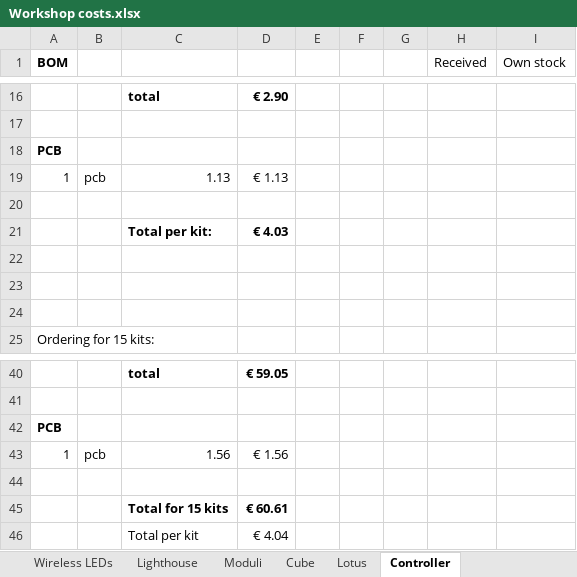
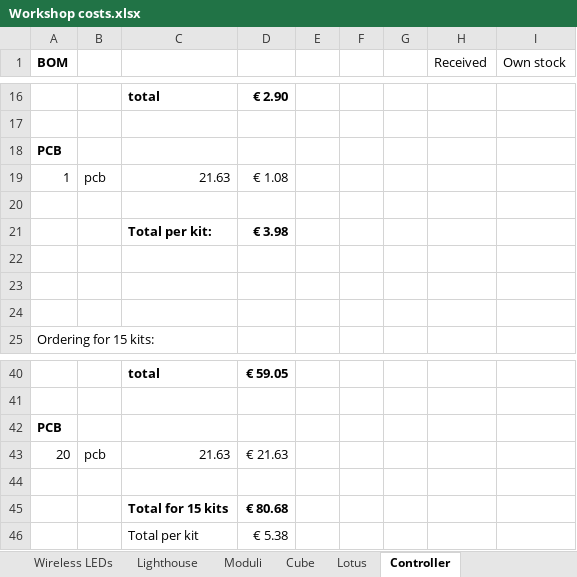
Before and after one commit to kvriet/Soldering-Workshops, an Excel workbook: Workshop costs.xlsx, sheet Controller, drawn as a sheet; only a part is shown, gaps mark what is left out; values as stored, in another font and other column widths than the file's, no borders; removed rows and columns are numbered as before the commit, all else as after; the diff names each change by its address in the sheet, - before the commit and + after, or states it on an @@ line.

Commit message:
Controller update and workshop cost update

```diff
--- a/Workshop costs.xlsx (sheet Controller)
+++ b/Workshop costs.xlsx (sheet Controller)
-C19: 1.13
+C19: 21.63
-D19: € 1.13
+D19: € 1.08
-D21: € 4.03
+D21: € 3.98
-row 43: 1 | pcb | 1.56 | € 1.56
+row 43: 20 | pcb | 21.63 | € 21.63
-D45: € 60.61
+D45: € 80.68
-D46: € 4.04
+D46: € 5.38
```
Also changed, not shown: 33 other files.
